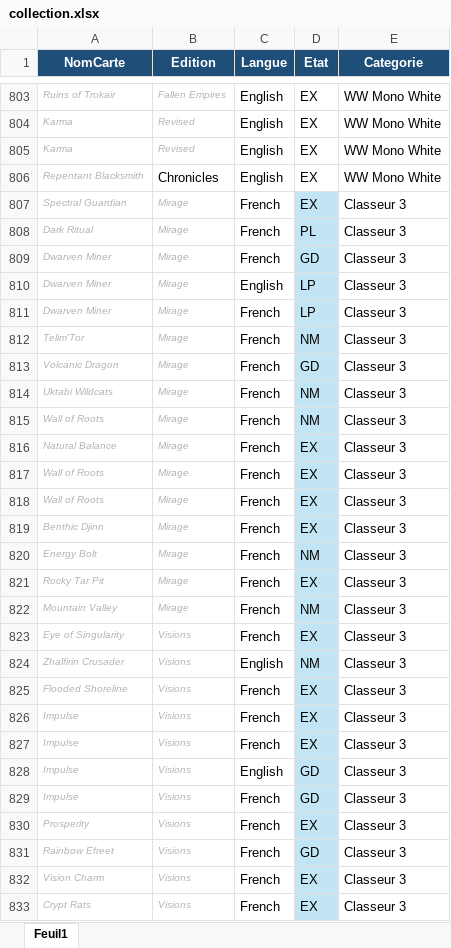
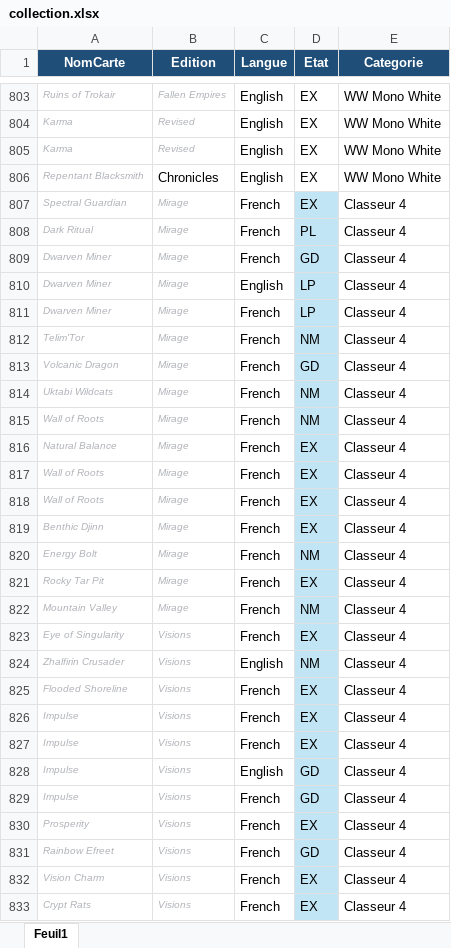
Before and after one commit to sokomano-ship-it/mtg-portfolio, an Excel workbook: uploads/collection.xlsx, sheet Feuil1, drawn as a sheet; only a part is shown, gaps mark what is left out; values as stored, in another font and other column widths than the file's, no borders; table styles not drawn; the diff covers the shown part only; the diff names each change by its address in the sheet, - before the commit and + after, or states it on an @@ line.

```diff
--- a/uploads/collection.xlsx (sheet Feuil1)
+++ b/uploads/collection.xlsx (sheet Feuil1)
-E807:E833 (Categorie): Classeur 3
+E807:E833 (Categorie): Classeur 4
```
Also changed, not shown: 30 added rows and 13 edited cells elsewhere in this sheet, 3 other files.
